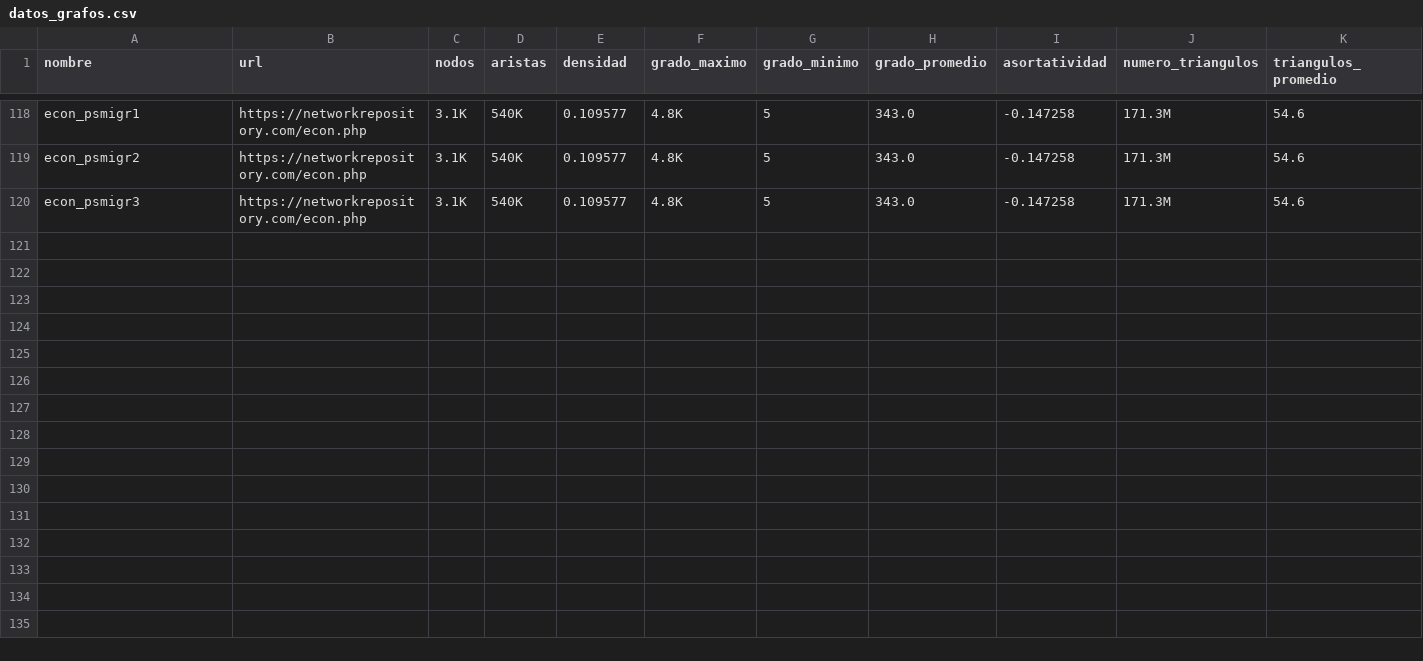
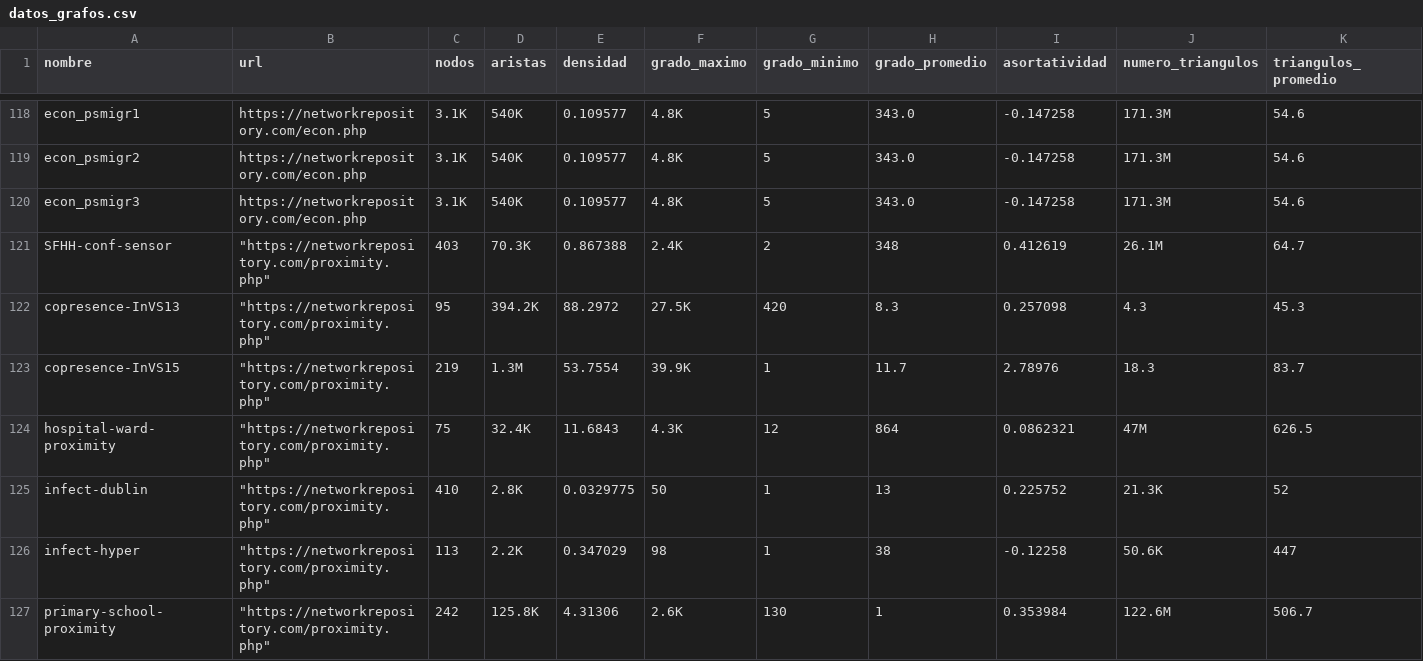
Before and after one commit to JCSalazarRipoll/TFM_Graph_Analysis, a CSV file: datos_grafos.csv, drawn as a sheet; only a part is shown, gaps mark what is left out; rows hold the shown columns only; the diff names each change by its address in the sheet, - before the commit and + after, or states it on an @@ line.

```diff
--- a/datos_grafos.csv
+++ b/datos_grafos.csv
+row 121: SFHH-conf-sensor | "https://networkrepository.com/proximity.php" | 403 | 70.3K | 0.867388 | 2.4K | 2 | 348 | 0.412619 | 26.1M | 64.7
+row 122: copresence-InVS13 | "https://networkrepository.com/proximity.php" | 95 | 394.2K | 88.2972 | 27.5K | 420 | 8.3 | 0.257098 | 4.3 | 45.3
+row 123: copresence-InVS15 | "https://networkrepository.com/proximity.php" | 219 | 1.3M | 53.7554 | 39.9K | 1 | 11.7 | 2.78976 | 18.3 | 83.7
+row 124: hospital-ward-proximity | "https://networkrepository.com/proximity.php" | 75 | 32.4K | 11.6843 | 4.3K | 12 | 864 | 0.0862321 | 47M | 626.5
+row 125: infect-dublin | "https://networkrepository.com/proximity.php" | 410 | 2.8K | 0.0329775 | 50 | 1 | 13 | 0.225752 | 21.3K | 52
+row 126: infect-hyper | "https://networkrepository.com/proximity.php" | 113 | 2.2K | 0.347029 | 98 | 1 | 38 | -0.12258 | 50.6K | 447
+row 127: primary-school-proximity | "https://networkrepository.com/proximity.php" | 242 | 125.8K | 4.31306 | 2.6K | 130 | 1 | 0.353984 | 122.6M | 506.7
```
Also changed, not shown: 1 other file.
